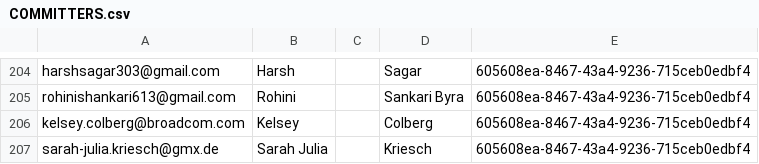
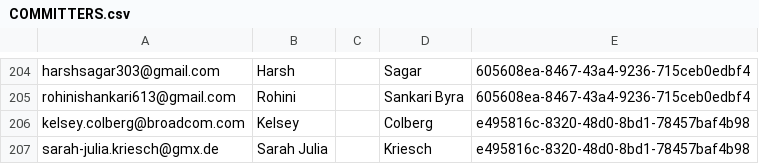
Before and after one commit to openmainframeproject/mentorships, a CSV file: COMMITTERS.csv, drawn as a sheet; only a part is shown, gaps mark what is left out.

Commit message:
Updated Mentors
Signed-off-by: Tom Slanda <tslanda@linuxfoundation.org>

```diff
--- a/COMMITTERS.csv
+++ b/COMMITTERS.csv
@@ -205,3 +205,3 @@ harshsagar303@gmail.com,Harsh,,Sagar,605608ea-8467-43a4-9236-715ceb0edbf4
 rohinishankari613@gmail.com,Rohini,,Sankari Byra,605608ea-8467-43a4-9236-715ceb0edbf4
-kelsey.colberg@broadcom.com,Kelsey,,Colberg,605608ea-8467-43a4-9236-715ceb0edbf4
-sarah-julia.kriesch@gmx.de,Sarah Julia,,Kriesch,605608ea-8467-43a4-9236-715ceb0edbf4
+kelsey.colberg@broadcom.com,Kelsey,,Colberg,e495816c-8320-48d0-8bd1-78457baf4b98
+sarah-julia.kriesch@gmx.de,Sarah Julia,,Kriesch,e495816c-8320-48d0-8bd1-78457baf4b98
```
